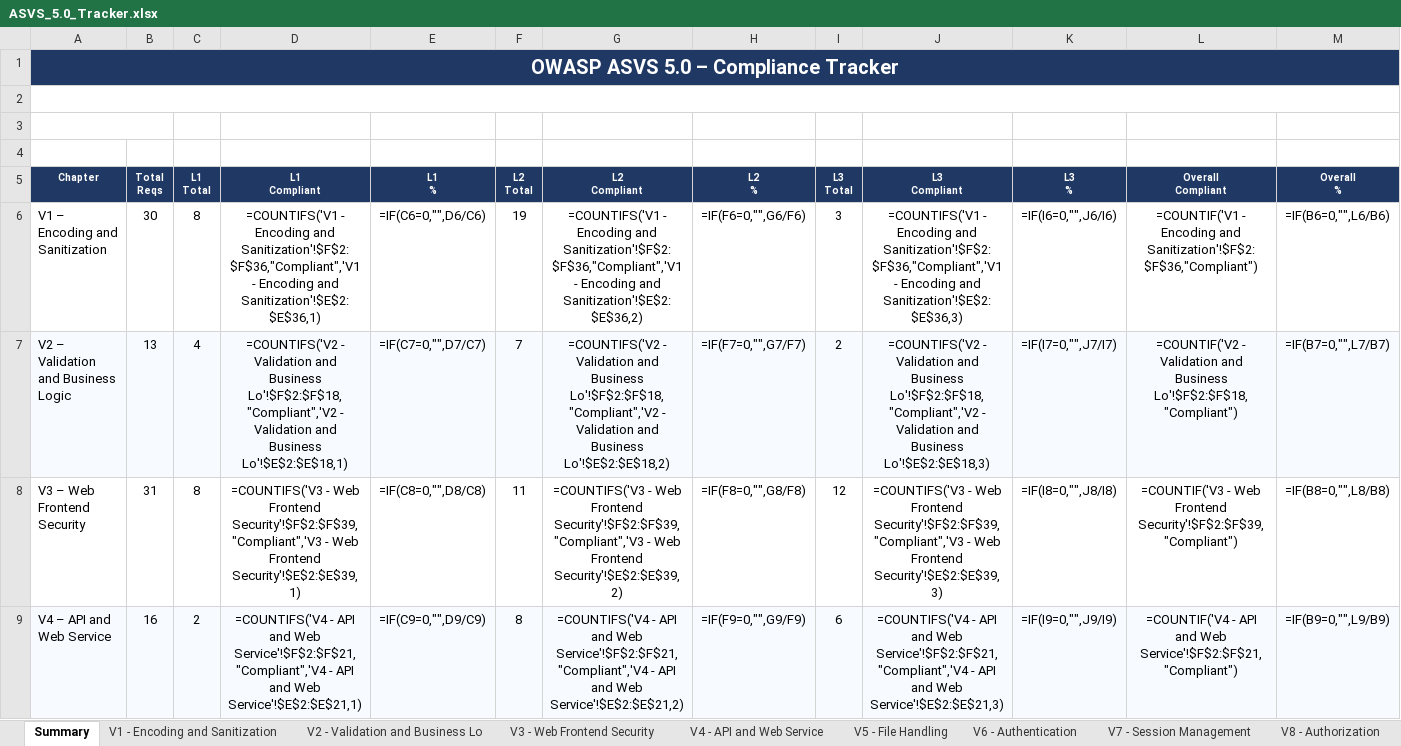
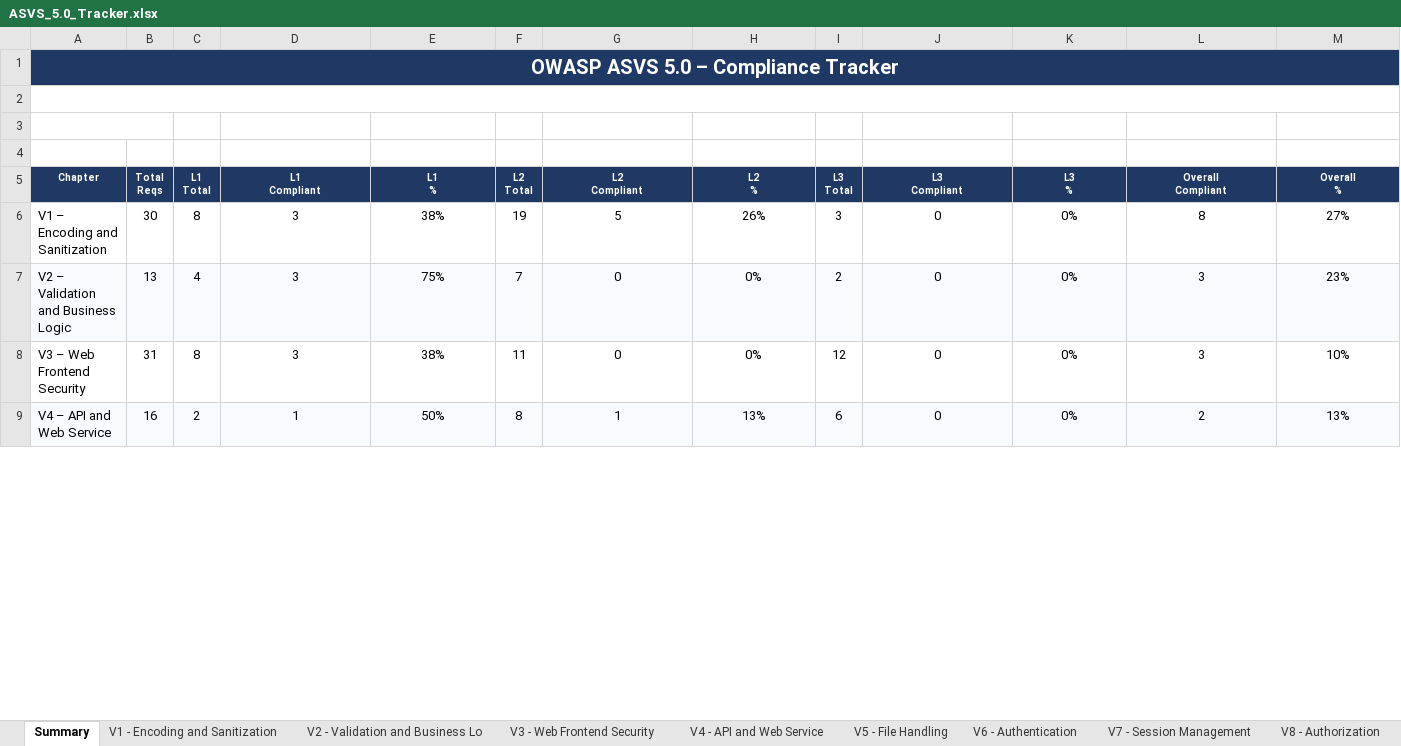
Before and after one commit to mei-desofs/desofs2026-wed_nap_2, an Excel workbook: Deliverables/ASVS_5.0_Tracker.xlsx, sheet Summary, drawn as a sheet; only a part is shown; values as stored, in another font and other column widths than the file's, no borders; formulas without a stored value are shown as written; charts and pictures and conditional formats not drawn; the diff covers the shown part only; the diff names each change by its address in the sheet, - before the commit and + after, or states it on an @@ line.

Commit message:
Update ASVS

```diff
--- a/Deliverables/ASVS_5.0_Tracker.xlsx (sheet Summary)
+++ b/Deliverables/ASVS_5.0_Tracker.xlsx (sheet Summary)
-D6 (L1 Compliant): =COUNTIFS('V1 - Encoding and Sanitization'!$F$2:$F$36,"Compliant",'V1 - Encoding and Sanitization'!$E$2:$E$36,1)
+D6 (L1 Compliant): 3
-E6 (L1 %): =IF(C6=0,"",D6/C6)
+E6 (L1 %): 38%
-G6 (L2 Compliant): =COUNTIFS('V1 - Encoding and Sanitization'!$F$2:$F$36,"Compliant",'V1 - Encoding and Sanitization'!$E$2:$E$36,2)
+G6 (L2 Compliant): 5
-H6 (L2 %): =IF(F6=0,"",G6/F6)
+H6 (L2 %): 26%
-J6 (L3 Compliant): =COUNTIFS('V1 - Encoding and Sanitization'!$F$2:$F$36,"Compliant",'V1 - Encoding and Sanitization'!$E$2:$E$36,3)
+J6 (L3 Compliant): 0
-K6 (L3 %): =IF(I6=0,"",J6/I6)
+K6 (L3 %): 0%
-L6 (Overall Compliant): =COUNTIF('V1 - Encoding and Sanitization'!$F$2:$F$36,"Compliant")
+L6 (Overall Compliant): 8
-M6 (Overall %): =IF(B6=0,"",L6/B6)
+M6 (Overall %): 27%
-D7 (L1 Compliant): =COUNTIFS('V2 - Validation and Business Lo'!$F$2:$F$18,"Compliant",'V2 - Validation and Business Lo'!$E$2:$E$18,1)
+D7 (L1 Compliant): 3
-E7 (L1 %): =IF(C7=0,"",D7/C7)
+E7 (L1 %): 75%
-G7 (L2 Compliant): =COUNTIFS('V2 - Validation and Business Lo'!$F$2:$F$18,"Compliant",'V2 - Validation and Business Lo'!$E$2:$E$18,2)
+G7 (L2 Compliant): 0
-H7 (L2 %): =IF(F7=0,"",G7/F7)
+H7 (L2 %): 0%
-J7 (L3 Compliant): =COUNTIFS('V2 - Validation and Business Lo'!$F$2:$F$18,"Compliant",'V2 - Validation and Business Lo'!$E$2:$E$18,3)
+J7 (L3 Compliant): 0
-K7 (L3 %): =IF(I7=0,"",J7/I7)
+K7 (L3 %): 0%
-L7 (Overall Compliant): =COUNTIF('V2 - Validation and Business Lo'!$F$2:$F$18,"Compliant")
+L7 (Overall Compliant): 3
-M7 (Overall %): =IF(B7=0,"",L7/B7)
+M7 (Overall %): 23%
-D8 (L1 Compliant): =COUNTIFS('V3 - Web Frontend Security'!$F$2:$F$39,"Compliant",'V3 - Web Frontend Security'!$E$2:$E$39,1)
+D8 (L1 Compliant): 3
-E8 (L1 %): =IF(C8=0,"",D8/C8)
+E8 (L1 %): 38%
-G8 (L2 Compliant): =COUNTIFS('V3 - Web Frontend Security'!$F$2:$F$39,"Compliant",'V3 - Web Frontend Security'!$E$2:$E$39,2)
+G8 (L2 Compliant): 0
-H8 (L2 %): =IF(F8=0,"",G8/F8)
+H8 (L2 %): 0%
-J8 (L3 Compliant): =COUNTIFS('V3 - Web Frontend Security'!$F$2:$F$39,"Compliant",'V3 - Web Frontend Security'!$E$2:$E$39,3)
+J8 (L3 Compliant): 0
-K8 (L3 %): =IF(I8=0,"",J8/I8)
+K8 (L3 %): 0%
-L8 (Overall Compliant): =COUNTIF('V3 - Web Frontend Security'!$F$2:$F$39,"Compliant")
+L8 (Overall Compliant): 3
-M8 (Overall %): =IF(B8=0,"",L8/B8)
+M8 (Overall %): 10%
-D9 (L1 Compliant): =COUNTIFS('V4 - API and Web Service'!$F$2:$F$21,"Compliant",'V4 - API and Web Service'!$E$2:$E$21,1)
+D9 (L1 Compliant): 1
-E9 (L1 %): =IF(C9=0,"",D9/C9)
+E9 (L1 %): 50%
-G9 (L2 Compliant): =COUNTIFS('V4 - API and Web Service'!$F$2:$F$21,"Compliant",'V4 - API and Web Service'!$E$2:$E$21,2)
+G9 (L2 Compliant): 1
-H9 (L2 %): =IF(F9=0,"",G9/F9)
+H9 (L2 %): 13%
-J9 (L3 Compliant): =COUNTIFS('V4 - API and Web Service'!$F$2:$F$21,"Compliant",'V4 - API and Web Service'!$E$2:$E$21,3)
+J9 (L3 Compliant): 0
-K9 (L3 %): =IF(I9=0,"",J9/I9)
+K9 (L3 %): 0%
-L9 (Overall Compliant): =COUNTIF('V4 - API and Web Service'!$F$2:$F$21,"Compliant")
+L9 (Overall Compliant): 2
-M9 (Overall %): =IF(B9=0,"",L9/B9)
+M9 (Overall %): 13%
```
Also changed, not shown: 110 edited cells elsewhere in this sheet, sheet V5 - File Handling, sheet V1 - Encoding and Sanitization, charts or pictures.
